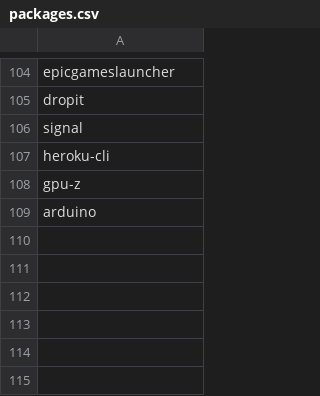
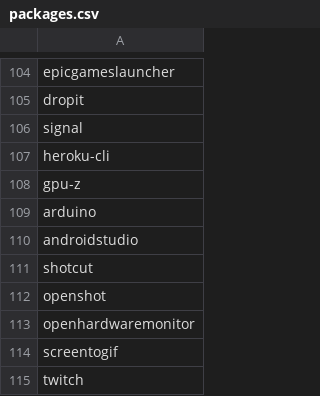
Before and after one commit to thorpj/Windows-Setup, a CSV file: packages.csv, drawn as a sheet; only a part is shown, gaps mark what is left out.

Commit message:
More packages

```diff
--- a/packages.csv
+++ b/packages.csv
@@ -109 +109,7 @@ gpu-z
 arduino
+androidstudio
+shotcut
+openshot
+openhardwaremonitor
+screentogif
+twitch
```
